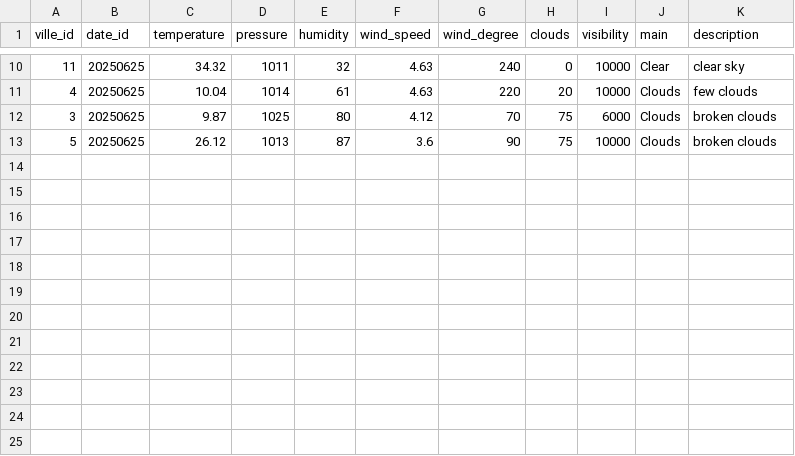
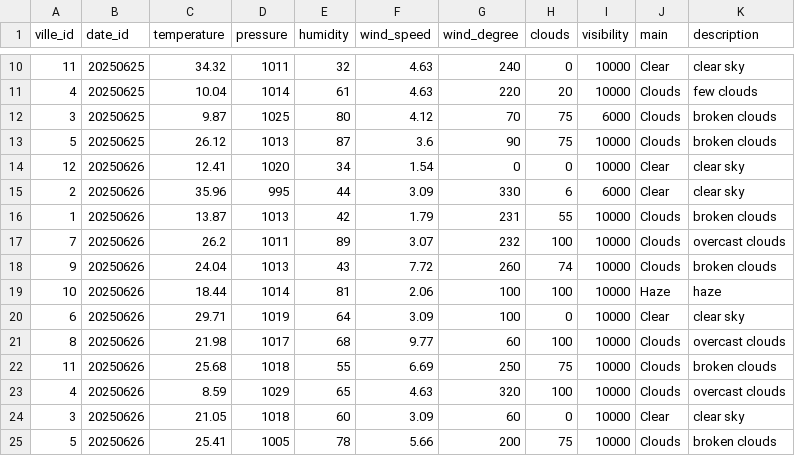
Before and after one commit to kefandriann/Wether_data, a CSV file: ETL/data/star_schema/fact_weather.csv, drawn as a sheet; only a part is shown, gaps mark what is left out.

```diff
--- a/ETL/data/star_schema/fact_weather.csv
+++ b/ETL/data/star_schema/fact_weather.csv
@@ -13 +13,13 @@ ville_id,date_id,temperature,pressure,humidity,wind_speed,wind_degree,clouds,vis
 5,20250625,26.12,1013,87,3.6,90,75,10000,Clouds,broken clouds
+12,20250626,12.41,1020,34,1.54,0,0,10000,Clear,clear sky
+2,20250626,35.96,995,44,3.09,330,6,6000,Clear,clear sky
+1,20250626,13.87,1013,42,1.79,231,55,10000,Clouds,broken clouds
+7,20250626,26.2,1011,89,3.07,232,100,10000,Clouds,overcast clouds
+9,20250626,24.04,1013,43,7.72,260,74,10000,Clouds,broken clouds
+10,20250626,18.44,1014,81,2.06,100,100,10000,Haze,haze
+6,20250626,29.71,1019,64,3.09,100,0,10000,Clear,clear sky
+8,20250626,21.98,1017,68,9.77,60,100,10000,Clouds,overcast clouds
+11,20250626,25.68,1018,55,6.69,250,75,10000,Clouds,broken clouds
+4,20250626,8.59,1029,65,4.63,320,100,10000,Clouds,overcast clouds
+3,20250626,21.05,1018,60,3.09,60,0,10000,Clear,clear sky
+5,20250626,25.41,1005,78,5.66,200,75,10000,Clouds,broken clouds
```
Also changed, not shown: ETL/data/processed/meteo_global.csv, 14 other files.
